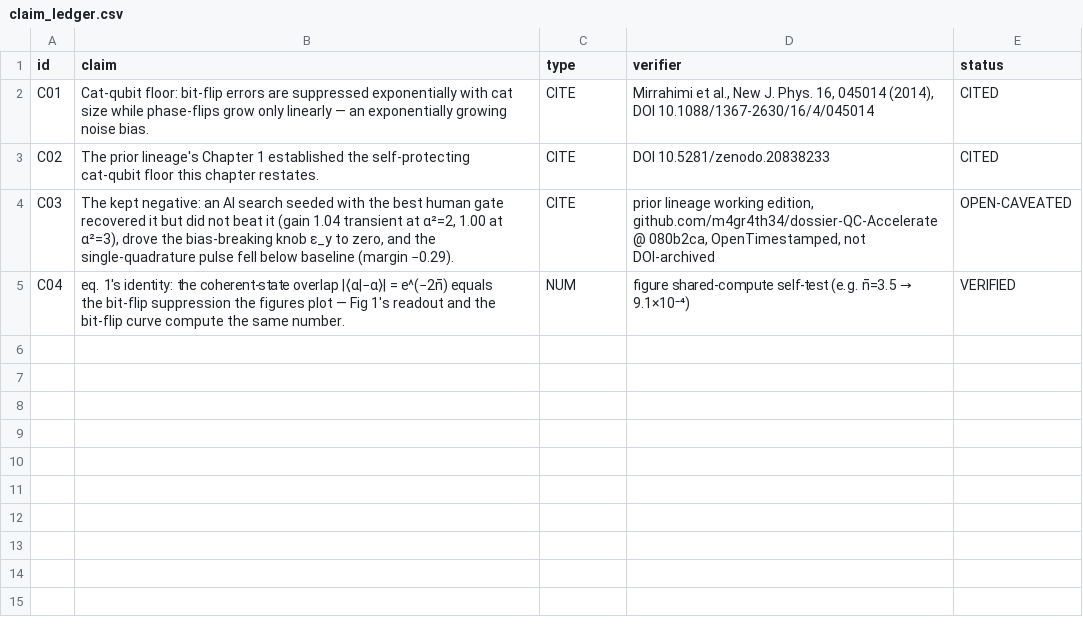
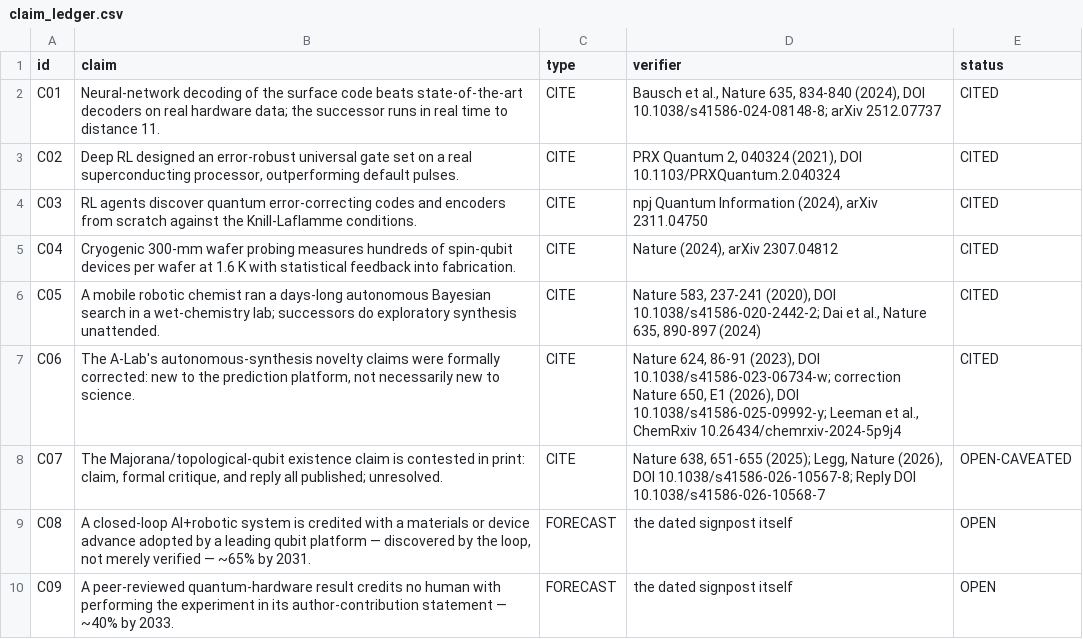
Before and after one commit to m4gr4th34/dossier-QC-Accelerate-002, a CSV file: claim_ledger.csv, drawn as a sheet.

Commit message:
content: chapter 2 — what works, what loops, what looms (landscape-first survey)

```diff
--- a/claim_ledger.csv
+++ b/claim_ledger.csv
@@ -1,5 +1,10 @@
 id,claim,type,verifier,status
-C01,Cat-qubit floor: bit-flip errors are suppressed exponentially with cat size while phase-flips grow only linearly — an exponentially growing noise bias.,CITE,"Mirrahimi et al., New J. Phys. 16, 045014 (2014), DOI 10.1088/1367-2630/16/4/045014",CITED
-C02,The prior lineage's Chapter 1 established the self-protecting cat-qubit floor this chapter restates.,CITE,DOI 10.5281/zenodo.20838233,CITED
-C03,"The kept negative: an AI search seeded with the best human gate recovered it but did not beat it (gain 1.04 transient at α²=2, 1.00 at α²=3), drove the bias-breaking knob ε_y to zero, and the single-quadrature pulse fell below baseline (margin −0.29).",CITE,"prior lineage working edition, github.com/m4gr4th34/dossier-QC-Accelerate @ 080b2ca, OpenTimestamped, not DOI-archived",OPEN-CAVEATED
-C04,eq. 1's identity: the coherent-state overlap |⟨α|−α⟩| = e^(−2n̄) equals the bit-flip suppression the figures plot — Fig 1's readout and the bit-flip curve compute the same number.,NUM,figure shared-compute self-test (e.g. n̄=3.5 → 9.1×10⁻⁴),VERIFIED
+C01,Neural-network decoding of the surface code beats state-of-the-art decoders on real hardware data; the successor runs in real time to distance 11.,CITE,"Bausch et al., Nature 635, 834-840 (2024), DOI 10.1038/s41586-024-08148-8; arXiv 2512.07737",CITED
+C02,"Deep RL designed an error-robust universal gate set on a real superconducting processor, outperforming default pulses.",CITE,"PRX Quantum 2, 040324 (2021), DOI 10.1103/PRXQuantum.2.040324",CITED
+C03,RL agents discover quantum error-correcting codes and encoders from scratch against the Knill-Laflamme conditions.,CITE,"npj Quantum Information (2024), arXiv 2311.04750",CITED
+C04,Cryogenic 300-mm wafer probing measures hundreds of spin-qubit devices per wafer at 1.6 K with statistical feedback into fabrication.,CITE,"Nature (2024), arXiv 2307.04812",CITED
+C05,A mobile robotic chemist ran a days-long autonomous Bayesian search in a wet-chemistry lab; successors do exploratory synthesis unattended.,CITE,"Nature 583, 237-241 (2020), DOI 10.1038/s41586-020-2442-2; Dai et al., Nature 635, 890-897 (2024)",CITED
+C06,"The A-Lab's autonomous-synthesis novelty claims were formally corrected: new to the prediction platform, not necessarily new to science.",CITE,"Nature 624, 86-91 (2023), DOI 10.1038/s41586-023-06734-w; correction Nature 650, E1 (2026), DOI 10.1038/s41586-025-09992-y; Leeman et al., ChemRxiv 10.26434/chemrxiv-2024-5p9j4",CITED
+C07,"The Majorana/topological-qubit existence claim is contested in print: claim, formal critique, and reply all published; unresolved.",CITE,"Nature 638, 651-655 (2025); Legg, Nature (2026), DOI 10.1038/s41586-026-10567-8; Reply DOI 10.1038/s41586-026-10568-7",OPEN-CAVEATED
+C08,"A closed-loop AI+robotic system is credited with a materials or device advance adopted by a leading qubit platform — discovered by the loop, not merely verified — ~65% by 2031.",FORECAST,the dated signpost itself,OPEN
+C09,A peer-reviewed quantum-hardware result credits no human with performing the experiment in its author-contribution statement — ~40% by 2033.,FORECAST,the dated signpost itself,OPEN
```
Also changed, not shown: 5 other files.
